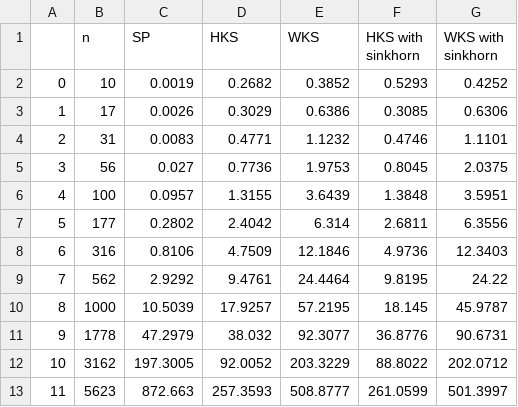
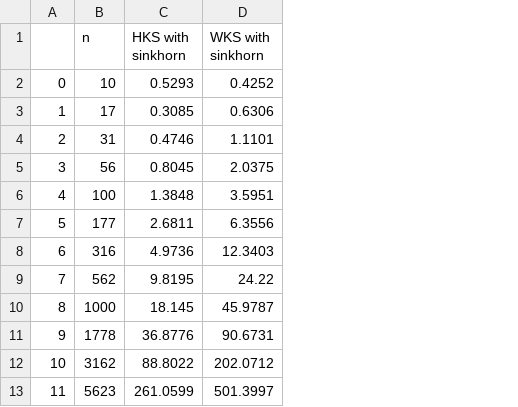
Before and after one commit to RicardoL1u/HKS-Wasserstein-kernel, a CSV file: exp/timebench/bench_mean.csv, drawn as a sheet; the diff names each change by its address in the sheet, - before the commit and + after, or states it on an @@ line.

```diff
--- a/exp/timebench/bench_mean.csv
+++ b/exp/timebench/bench_mean.csv
-column C (SP), rows 2-13: 0.0019 | 0.0026 | 0.0083 | 0.027 | 0.0957 | 0.2802 | 0.8106 | 2.9292 | 10.5039 | 47.2979 | 197.3005 | 872.663
-column D (HKS), rows 2-13: 0.2682 | 0.3029 | 0.4771 | 0.7736 | 1.3155 | 2.4042 | 4.7509 | 9.4761 | 17.9257 | 38.032 | 92.0052 | 257.3593
-column E (WKS), rows 2-13: 0.3852 | 0.6386 | 1.1232 | 1.9753 | 3.6439 | 6.314 | 12.1846 | 24.4464 | 57.2195 | 92.3077 | 203.3229 | 508.8777
```
Also changed, not shown: 7 other files.
